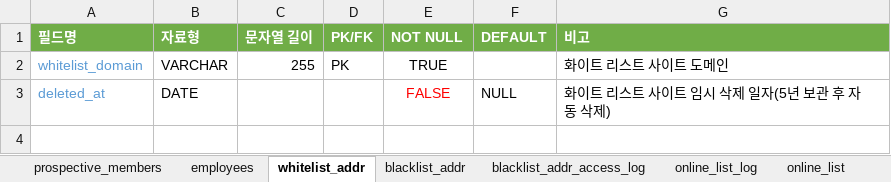
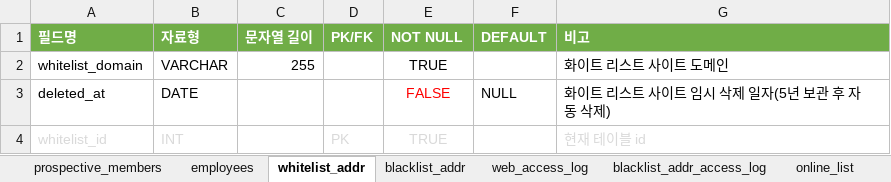
Before and after one commit to 02paming/Captive, an Excel workbook: database/internal_db.xlsx, sheet whitelist_addr, drawn as a sheet; values as stored, in another font and other column widths than the file's, no borders; table styles not drawn; the diff names each change by its address in the sheet, - before the commit and + after, or states it on an @@ line.

Commit message:
DB 변경
1. web_access_log 테이블 추가
2. online_list_log 테이블에 online_list_log_id 필드 추가
3. blacklist_addr_access_log 테이블 변경 예정

```diff
--- a/database/internal_db.xlsx (sheet whitelist_addr)
+++ b/database/internal_db.xlsx (sheet whitelist_addr)
+sheet tab: web_access_log
-A2:A3 text colour: #5B9BD5
+A2:A3 text colour: black
-D2 (PK/FK): PK
+D2 (PK/FK): (empty)
+row 4: whitelist_id | INT |  | PK | TRUE |  | 현재 테이블 id
```
Also changed, not shown: sheet blacklist_addr_access_log, sheet online_list_log, sheet blacklist_addr, sheet prospective_members, sheet online_list, other sheet tabs, 1 other file.
